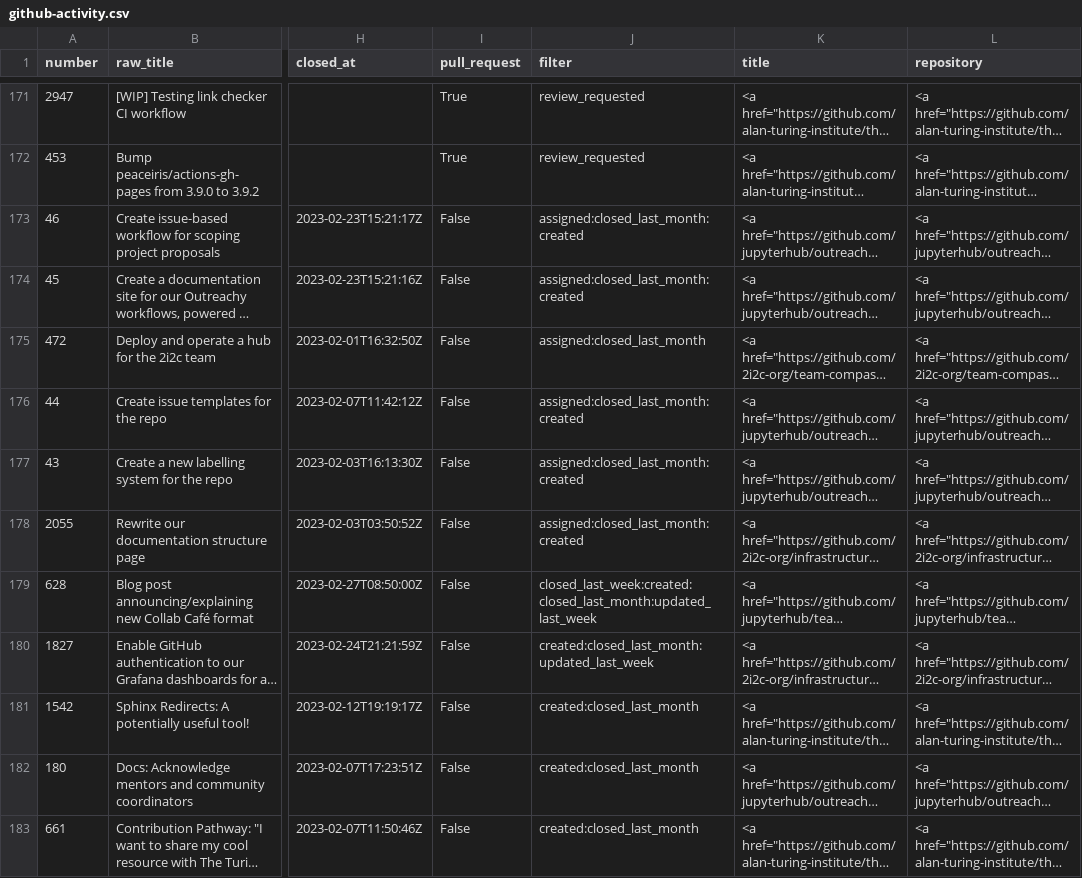
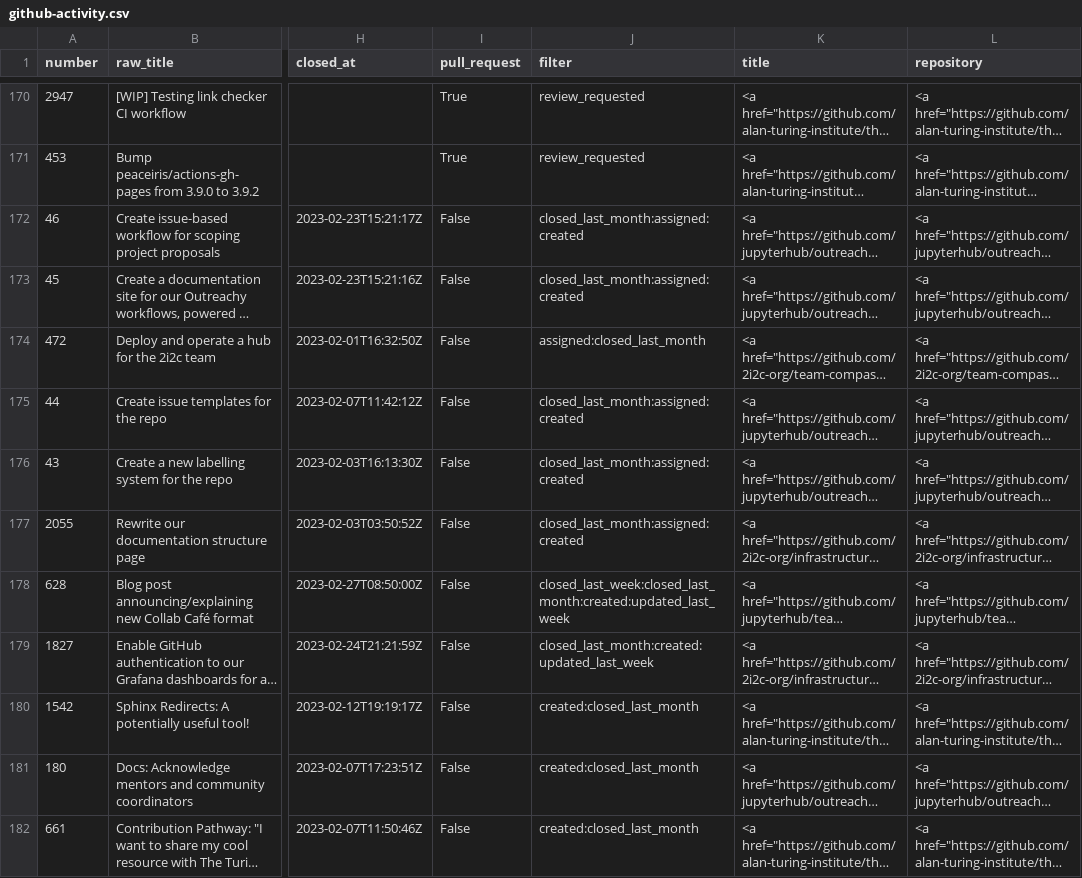
Before and after one commit to sgibson91/github-activity-dashboard, a CSV file: github-activity.csv, drawn as a sheet; only a part is shown, gaps mark what is left out; long unchanged cells end in …; addresses are those after the commit; the diff covers the shown part only; the diff names each change by its address in the sheet, - before the commit and + after, or states it on an @@ line.

Commit message:
Update the GitHub Activity CSV file

```diff
--- a/github-activity.csv
+++ b/github-activity.csv
-J172:J173 (filter): assigned:closed_last_month:created
+J172:J173 (filter): closed_last_month:assigned:created
-J175:J177 (filter): assigned:closed_last_month:created
+J175:J177 (filter): closed_last_month:assigned:created
-J178 (filter): closed_last_week:created:closed_last_month:updated_last_week
+J178 (filter): closed_last_week:closed_last_month:created:updated_last_week
-J179 (filter): created:closed_last_month:updated_last_week
+J179 (filter): closed_last_month:created:updated_last_week
```
Also changed, not shown: 1 added row, 2 removed rows and 8 edited cells elsewhere in this file.
